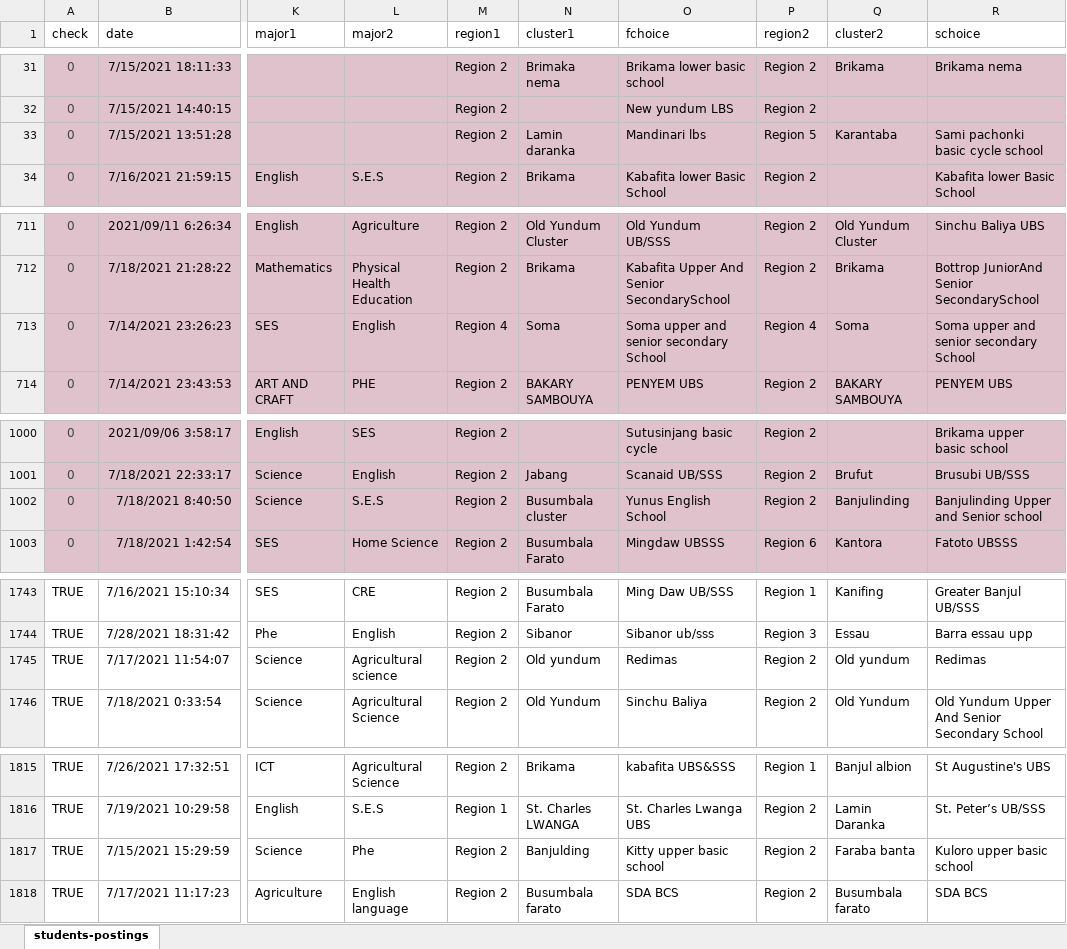
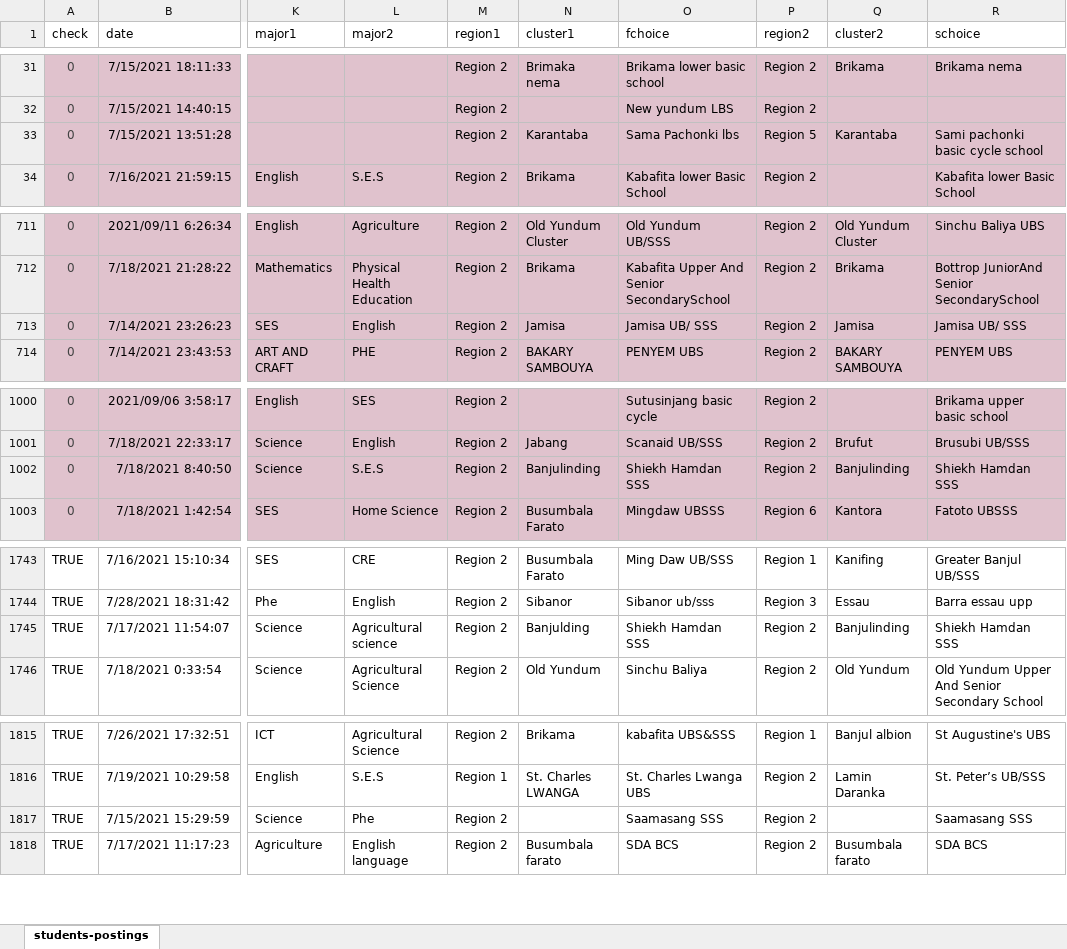
Before and after one commit to gambia-college/data-processing-template, an Excel workbook: _data/students-postings.xlsx, sheet students-postings, drawn as a sheet; only a part is shown, gaps mark what is left out; values as stored, in another font and other column widths than the file's, no borders; charts and pictures and conditional formats not drawn; the diff covers the shown part only; the diff names each change by its address in the sheet, - before the commit and + after, or states it on an @@ line.

Commit message:
updated

```diff
--- a/_data/students-postings.xlsx (sheet students-postings)
+++ b/_data/students-postings.xlsx (sheet students-postings)
-N33 (cluster1): Lamin daranka
+N33 (cluster1): Karantaba
-O33 (fchoice): Mandinari lbs
+O33 (fchoice): Sama Pachonki lbs
-M713 (region1): Region 4
+M713 (region1): Region 2
-N713 (cluster1): Soma
+N713 (cluster1): Jamisa
-O713 (fchoice): Soma upper and senior secondary School
+O713 (fchoice): Jamisa UB/ SSS
-P713 (region2): Region 4
+P713 (region2): Region 2
-Q713 (cluster2): Soma
+Q713 (cluster2): Jamisa
-R713 (schoice): Soma upper and senior secondary School
+R713 (schoice): Jamisa UB/ SSS
-N1002 (cluster1): Busumbala cluster
+N1002 (cluster1): Banjulinding
-O1002 (fchoice): Yunus English School
+O1002 (fchoice): Shiekh Hamdan SSS
-R1002 (schoice): Banjulinding Upper and Senior school
+R1002 (schoice): Shiekh Hamdan SSS
-N1745 (cluster1): Old yundum
+N1745 (cluster1): Banjulding
-O1745 (fchoice): Redimas
+O1745 (fchoice): Shiekh Hamdan SSS
-Q1745 (cluster2): Old yundum
+Q1745 (cluster2): Banjulinding
-R1745 (schoice): Redimas
+R1745 (schoice): Shiekh Hamdan SSS
-N1817 (cluster1): Banjulding
+N1817 (cluster1): (empty)
-O1817 (fchoice): Kitty upper basic school
+O1817 (fchoice): Saamasang SSS
-Q1817 (cluster2): Faraba banta
+Q1817 (cluster2): (empty)
-R1817 (schoice): Kuloro upper basic school
+R1817 (schoice): Saamasang SSS
```
Also changed, not shown: 1 added row and 27 edited cells elsewhere in this sheet, charts or pictures.
